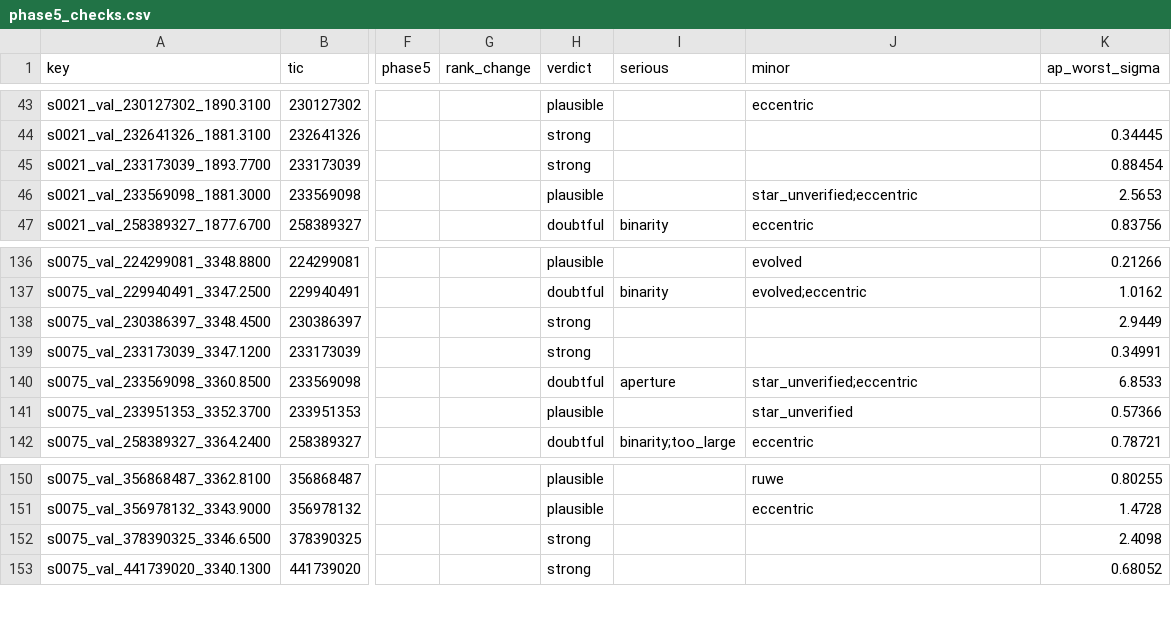
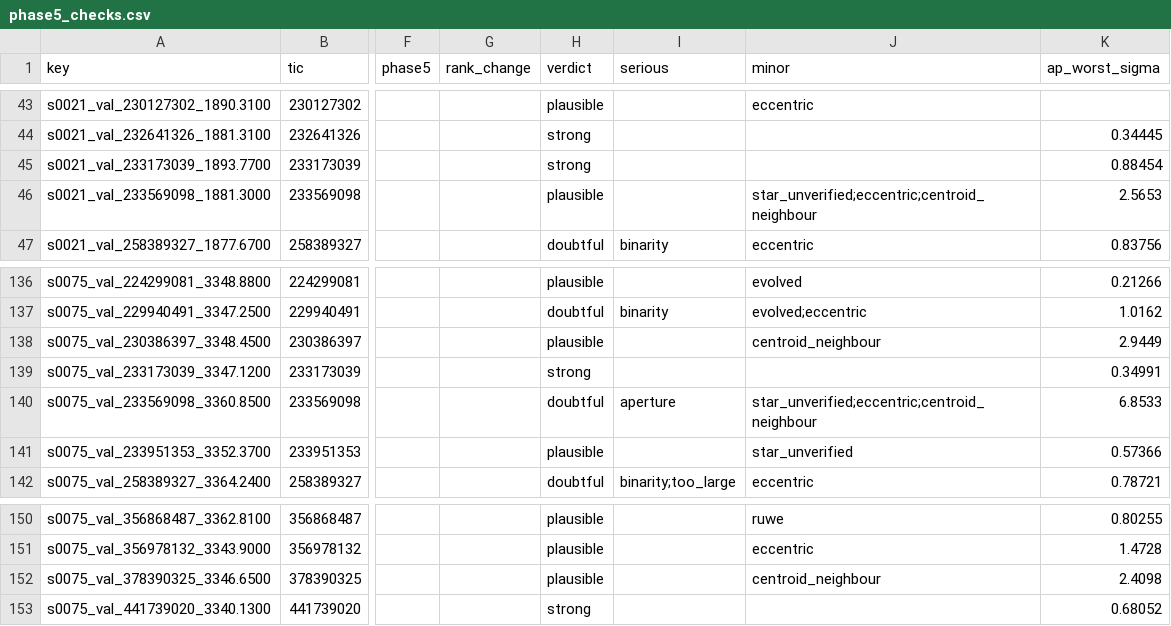
Before and after one commit to vuolt/tess-hunt, a CSV file: results/phase5/phase5_checks.csv, drawn as a sheet; only a part is shown, gaps mark what is left out; the diff names each change by its address in the sheet, - before the commit and + after, or states it on an @@ line.

```diff
--- a/results/phase5/phase5_checks.csv
+++ b/results/phase5/phase5_checks.csv
-J46 (minor): star_unverified;eccentric
+J46 (minor): star_unverified;eccentric;centroid_neighbour
-H138 (verdict): strong
+H138 (verdict): plausible
-J138 (minor): (empty)
+J138 (minor): centroid_neighbour
-J140 (minor): star_unverified;eccentric
+J140 (minor): star_unverified;eccentric;centroid_neighbour
-H152 (verdict): strong
+H152 (verdict): plausible
-J152 (minor): (empty)
+J152 (minor): centroid_neighbour
```
Also changed, not shown: 4 other files.
